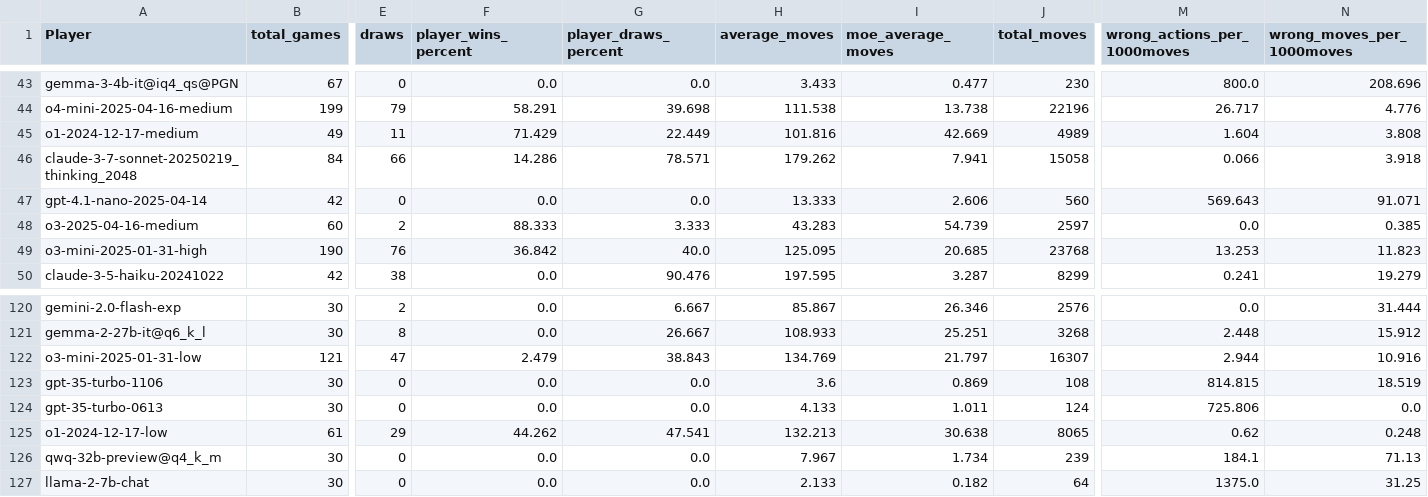
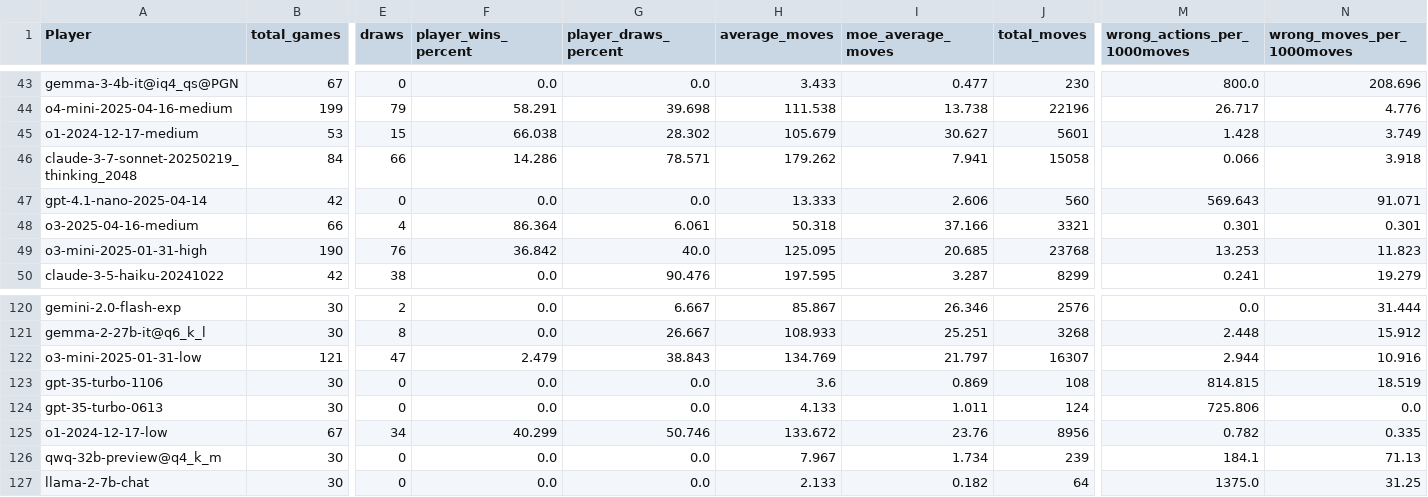
Before and after one commit to maxim-saplin/llm_chess, a CSV file: data_processing/elo_refined.csv, drawn as a sheet; only a part is shown, gaps mark what is left out; the diff covers the shown part only; the diff names each change by its address in the sheet, - before the commit and + after, or states it on an @@ line.

Commit message:
LB update (o1/o3 vs Dragon)

```diff
--- a/data_processing/elo_refined.csv
+++ b/data_processing/elo_refined.csv
-B45 (total_games): 49
+B45 (total_games): 53
-E45 (draws): 11
+E45 (draws): 15
-F45 (player_wins_percent): 71.429
+F45 (player_wins_percent): 66.038
-G45 (player_draws_percent): 22.449
+G45 (player_draws_percent): 28.302
-H45 (average_moves): 101.816
+H45 (average_moves): 105.679
-I45 (moe_average_moves): 42.669
+I45 (moe_average_moves): 30.627
-J45 (total_moves): 4989
+J45 (total_moves): 5601
-M45 (wrong_actions_per_1000moves): 1.604
+M45 (wrong_actions_per_1000moves): 1.428
-N45 (wrong_moves_per_1000moves): 3.808
+N45 (wrong_moves_per_1000moves): 3.749
-B48 (total_games): 60
+B48 (total_games): 66
-E48 (draws): 2
+E48 (draws): 4
-F48 (player_wins_percent): 88.333
+F48 (player_wins_percent): 86.364
-G48 (player_draws_percent): 3.333
+G48 (player_draws_percent): 6.061
-H48 (average_moves): 43.283
+H48 (average_moves): 50.318
-I48 (moe_average_moves): 54.739
+I48 (moe_average_moves): 37.166
-J48 (total_moves): 2597
+J48 (total_moves): 3321
-M48 (wrong_actions_per_1000moves): 0.0
+M48 (wrong_actions_per_1000moves): 0.301
-N48 (wrong_moves_per_1000moves): 0.385
+N48 (wrong_moves_per_1000moves): 0.301
-B125 (total_games): 61
+B125 (total_games): 67
-E125 (draws): 29
+E125 (draws): 34
-F125 (player_wins_percent): 44.262
+F125 (player_wins_percent): 40.299
-G125 (player_draws_percent): 47.541
+G125 (player_draws_percent): 50.746
-H125 (average_moves): 132.213
+H125 (average_moves): 133.672
-I125 (moe_average_moves): 30.638
+I125 (moe_average_moves): 23.76
-J125 (total_moves): 8065
+J125 (total_moves): 8956
-M125 (wrong_actions_per_1000moves): 0.62
+M125 (wrong_actions_per_1000moves): 0.782
-N125 (wrong_moves_per_1000moves): 0.248
+N125 (wrong_moves_per_1000moves): 0.335
```
Also changed, not shown: 83 edited cells elsewhere in this file, 1 other file.
